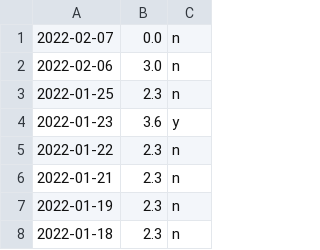
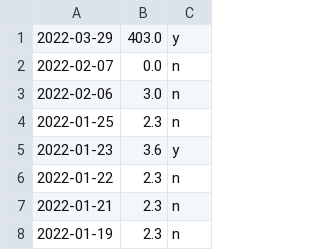
Before and after one commit to Hunter-Dinan/water-tracker, a CSV file: code/daily_water_save.csv, drawn as a sheet; only a part is shown; the shorter side is filled out with more unchanged rows; the diff names each change by its address in the sheet, - before the commit and + after, or states it on an @@ line.

Commit message:
Add GUI water tracker files and prototype screenmanager functionality

```diff
--- a/code/daily_water_save.csv
+++ b/code/daily_water_save.csv
+row 1: 2022-03-29 | 403.0 | y
```
Also changed, not shown: 2 other files.
